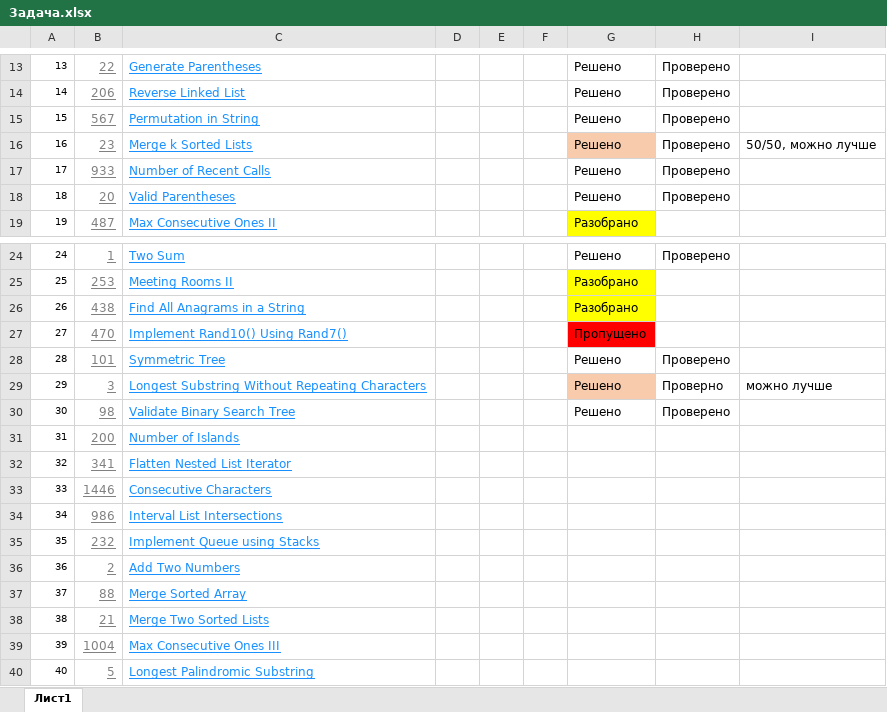
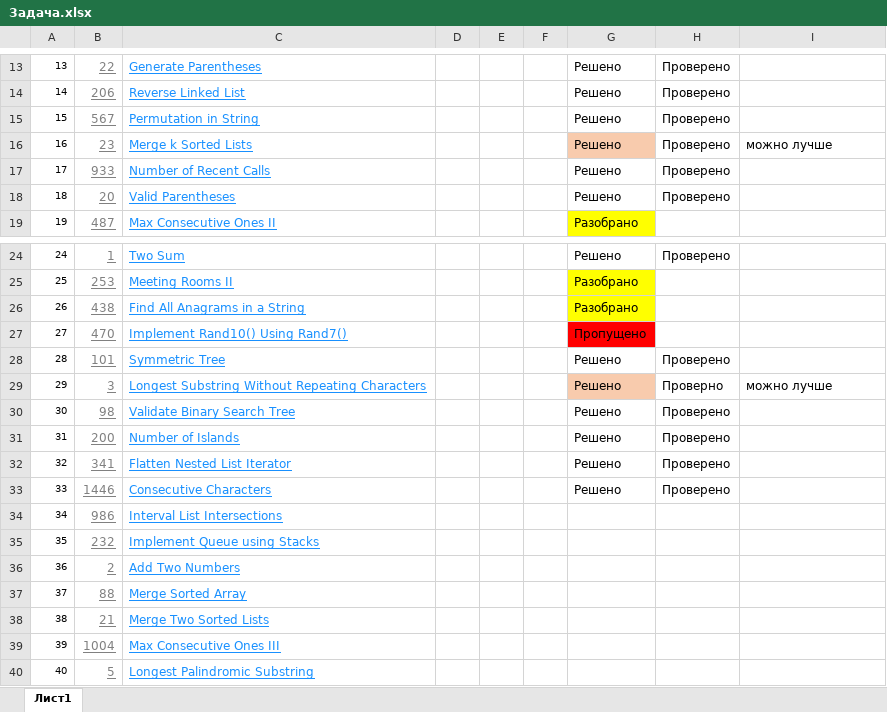
Before and after one commit to ShamilLat/Learning, an Excel workbook: Yandex_learning/interview/Задача.xlsx, sheet Лист1, drawn as a sheet; only a part is shown, gaps mark what is left out; values as stored, in another font and other column widths than the file's, no borders; the diff names each change by its address in the sheet, - before the commit and + after, or states it on an @@ line.

```diff
--- a/Yandex_learning/interview/Задача.xlsx (sheet Лист1)
+++ b/Yandex_learning/interview/Задача.xlsx (sheet Лист1)
-I16: 50/50, можно лучше
+I16: можно лучше
-G31:G33: (empty)
+G31:G33: Решено
-H31:H33: (empty)
+H31:H33: Проверено
```
Also changed, not shown: 2 other files.
